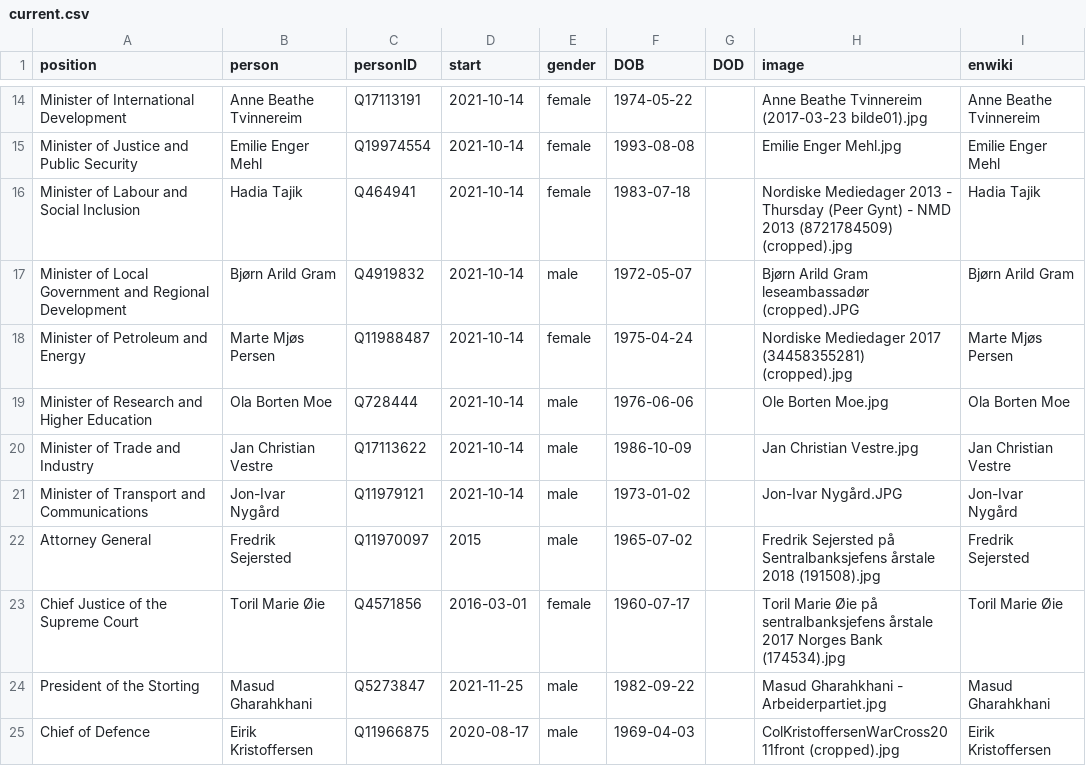
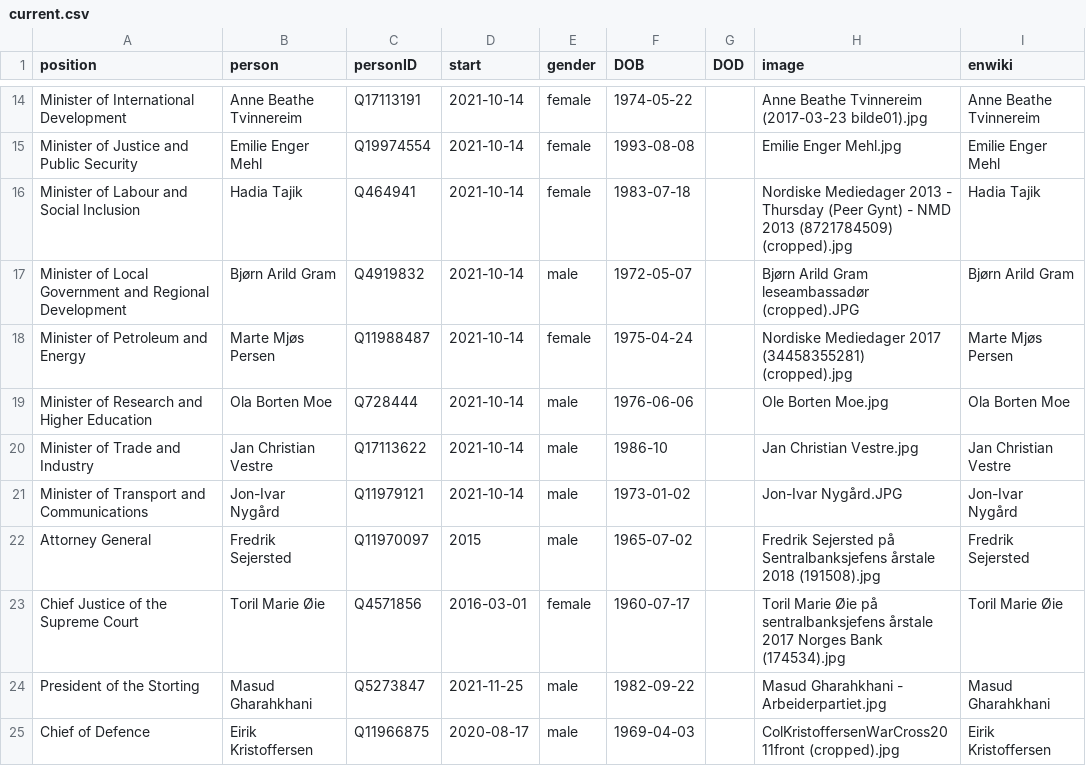
Before and after one commit to every-politician-scrapers/norway-cabinet, a CSV file: html/current.csv, drawn as a sheet; only a part is shown, gaps mark what is left out.

Commit message:
HTML update

```diff
--- a/html/current.csv
+++ b/html/current.csv
@@ -19,3 +19,3 @@ Minister of Petroleum and Energy,Marte Mjøs Persen,Q11988487,2021-10-14,female,
 Minister of Research and Higher Education,Ola Borten Moe,Q728444,2021-10-14,male,1976-06-06,,Ole Borten Moe.jpg,Ola Borten Moe
-Minister of Trade and Industry,Jan Christian Vestre,Q17113622,2021-10-14,male,1986-10-09,,Jan Christian Vestre.jpg,Jan Christian Vestre
+Minister of Trade and Industry,Jan Christian Vestre,Q17113622,2021-10-14,male,1986-10,,Jan Christian Vestre.jpg,Jan Christian Vestre
 Minister of Transport and Communications,Jon-Ivar Nygård,Q11979121,2021-10-14,male,1973-01-02,,Jon-Ivar Nygård.JPG,Jon-Ivar Nygård
```
